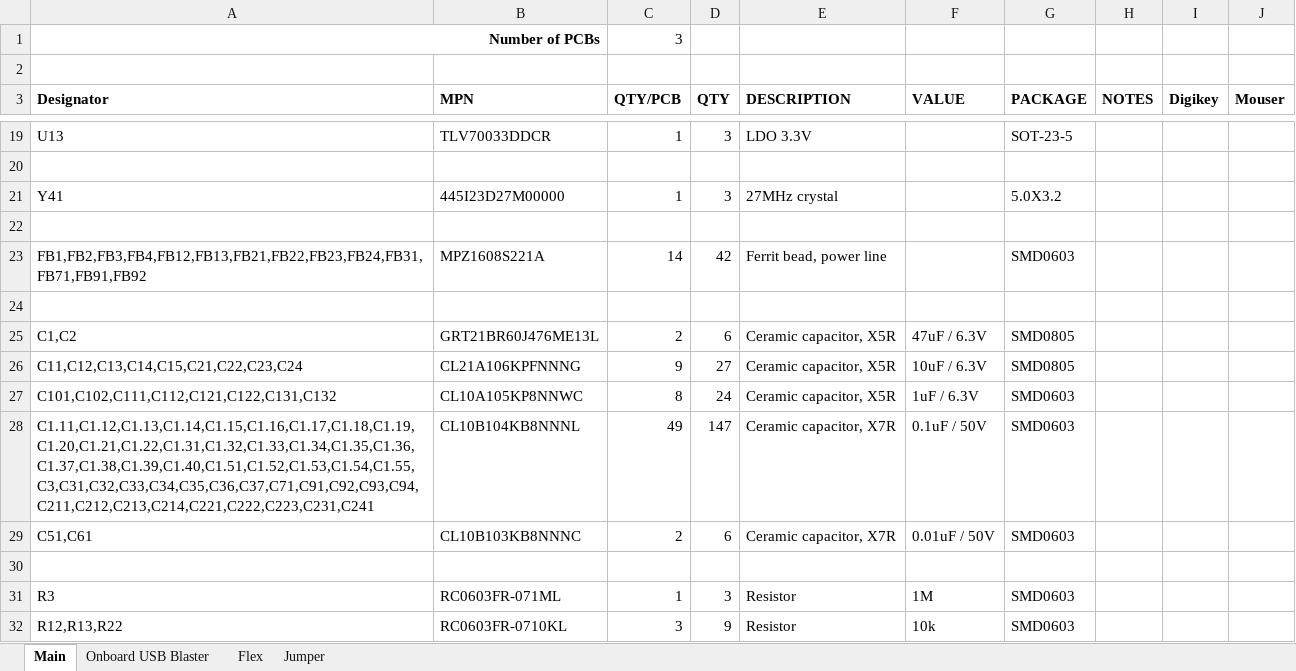
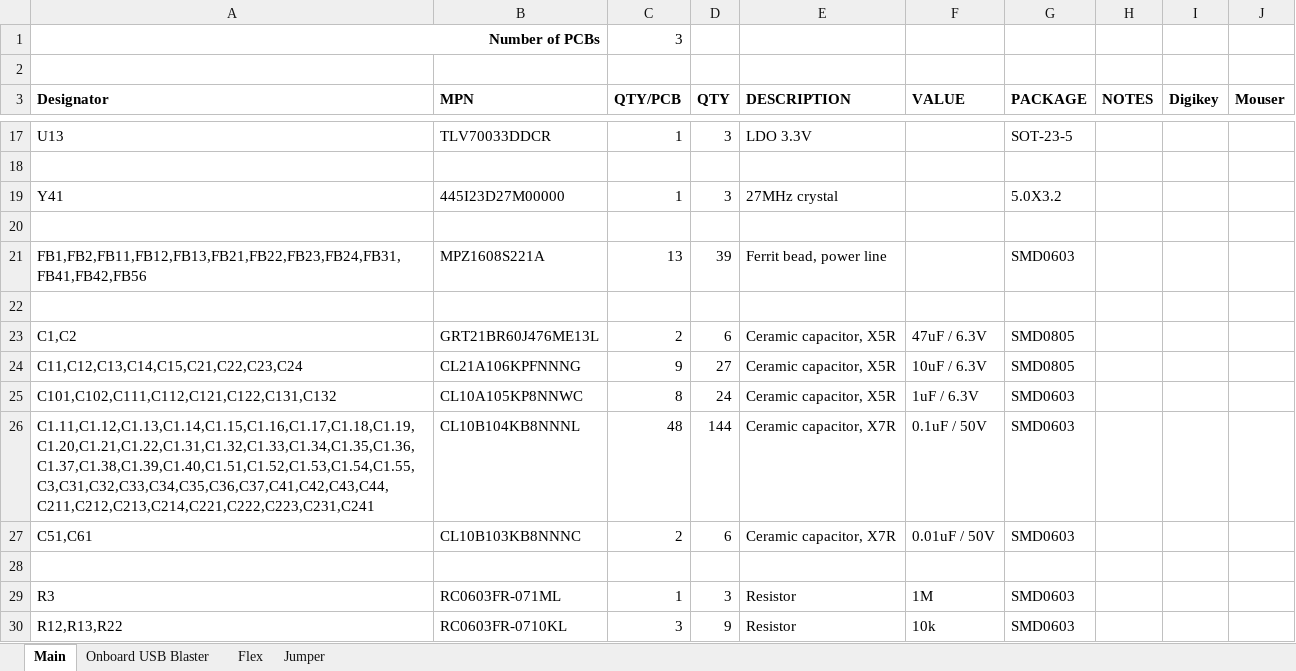
Before and after one commit to borti4938/n64adv2_pcb, an Excel workbook: doc/n64adv2_BOM.xlsx, sheet Main, drawn as a sheet; only a part is shown, gaps mark what is left out; values as stored, in another font and other column widths than the file's, no borders; addresses are those after the commit; the diff covers the shown part only; the diff names each change by its address in the sheet, - before the commit and + after, or states it on an @@ line.

```diff
--- a/doc/n64adv2_BOM.xlsx (sheet Main)
+++ b/doc/n64adv2_BOM.xlsx (sheet Main)
-A21 (Designator): FB1,FB2,FB3,FB4,FB12,FB13,FB21,FB22,FB23,FB24,FB31,FB71,FB91,FB92
+A21 (Designator): FB1,FB2,FB11,FB12,FB13,FB21,FB22,FB23,FB24,FB31,FB41,FB42,FB56
-C21 (QTY/PCB): 14
+C21 (QTY/PCB): 13
-D21 (QTY): 42
+D21 (QTY): 39
-A26 (Designator): C1.11,C1.12,C1.13,C1.14,C1.15,C1.16,C1.17,C1.18,C1.19,C1.20,C1.21,C1.22,C1.31,C1.32,C1.33,C1.34,C1.35,C1.36,C1.37,C1.38,C1.39,C1.40,C1.51,C1.52,C1.53,C1.54,C1.55,C3,C31,C32,C33,C34,C35,C36,C37,C71,C91,C92,C93,C94,C211,C212,C213,C214,C221,C222,C223,C231,C241
+A26 (Designator): C1.11,C1.12,C1.13,C1.14,C1.15,C1.16,C1.17,C1.18,C1.19,C1.20,C1.21,C1.22,C1.31,C1.32,C1.33,C1.34,C1.35,C1.36,C1.37,C1.38,C1.39,C1.40,C1.51,C1.52,C1.53,C1.54,C1.55,C3,C31,C32,C33,C34,C35,C36,C37,C41,C42,C43,C44,C211,C212,C213,C214,C221,C222,C223,C231,C241
-C26 (QTY/PCB): 49
+C26 (QTY/PCB): 48
-D26 (QTY): 147
+D26 (QTY): 144
```
Also changed, not shown: 7 removed rows and 6 edited cells elsewhere in this sheet, sheet Jumper, sheet Flex, sheet Onboard USB Blaster, formulas that keep their value, 2 other files.
